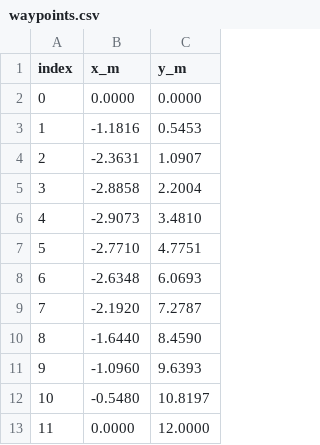
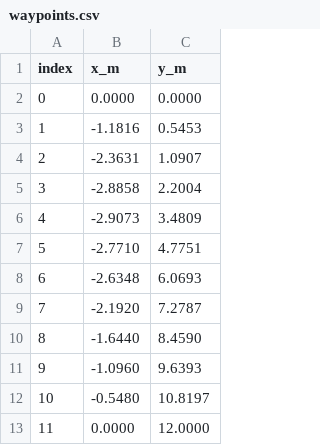
Before and after one commit to yushayusha/jetacker-communication, a CSV file: waypoints.csv, drawn as a sheet.

```diff
--- a/waypoints.csv
+++ b/waypoints.csv
@@ -5,3 +5,3 @@ index,x_m,y_m
 3,-2.8858,2.2004
-4,-2.9073,3.4810
+4,-2.9073,3.4809
 5,-2.7710,4.7751
```
Also changed, not shown: 20 other files.
